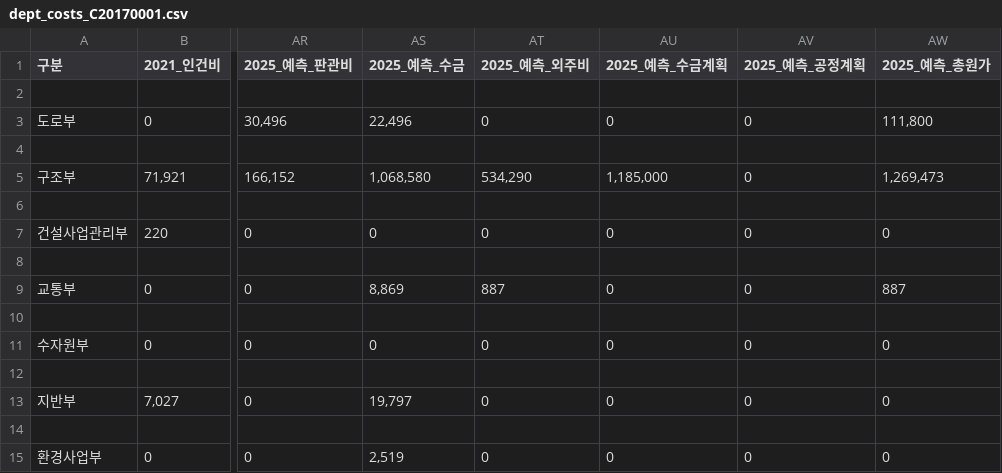
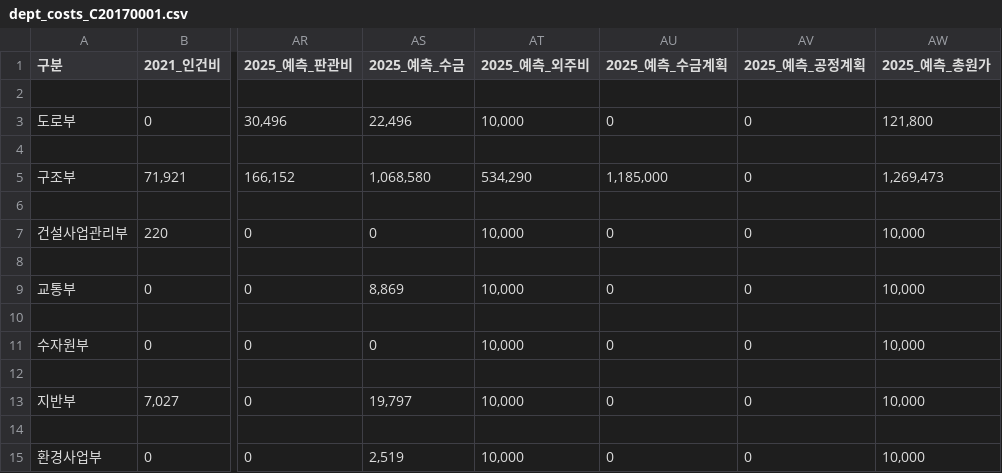
Before and after one commit to photo2story/my-erp-git, a CSV file: static/results/dept_costs_C20170001.csv, drawn as a sheet; only a part is shown, gaps mark what is left out; the diff names each change by its address in the sheet, - before the commit and + after, or states it on an @@ line.

Commit message:
Update dept_costs_C20170001.csv in ERP repository

```diff
--- a/static/results/dept_costs_C20170001.csv
+++ b/static/results/dept_costs_C20170001.csv
-AT3 (2025_예측_외주비): 0
+AT3 (2025_예측_외주비): 10,000
-AW3 (2025_예측_총원가): 111,800
+AW3 (2025_예측_총원가): 121,800
-AT7 (2025_예측_외주비): 0
+AT7 (2025_예측_외주비): 10,000
-AW7 (2025_예측_총원가): 0
+AW7 (2025_예측_총원가): 10,000
-AT9 (2025_예측_외주비): 887
+AT9 (2025_예측_외주비): 10,000
-AW9 (2025_예측_총원가): 887
+AW9 (2025_예측_총원가): 10,000
-AT11 (2025_예측_외주비): 0
+AT11 (2025_예측_외주비): 10,000
-AW11 (2025_예측_총원가): 0
+AW11 (2025_예측_총원가): 10,000
-AT13 (2025_예측_외주비): 0
+AT13 (2025_예측_외주비): 10,000
-AW13 (2025_예측_총원가): 0
+AW13 (2025_예측_총원가): 10,000
-AT15 (2025_예측_외주비): 0
+AT15 (2025_예측_외주비): 10,000
-AW15 (2025_예측_총원가): 0
+AW15 (2025_예측_총원가): 10,000
```
